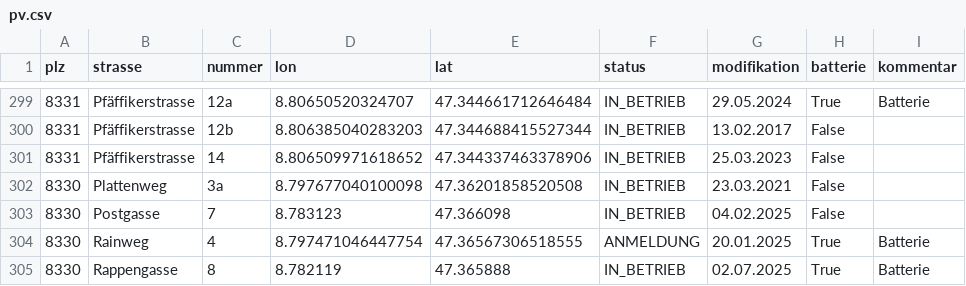
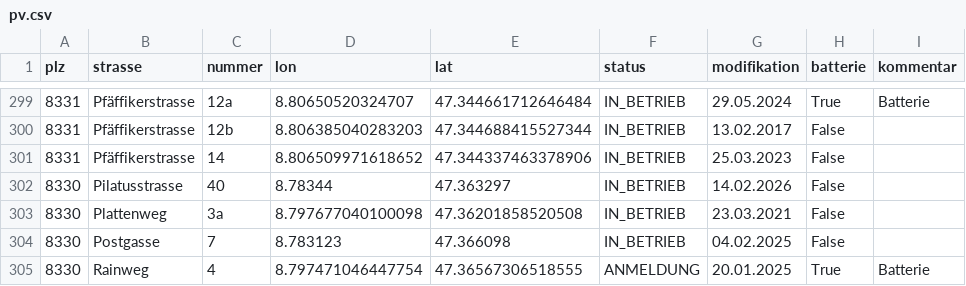
Before and after one commit to loeti82/firemap, a CSV file: pv.csv, drawn as a sheet; only a part is shown, gaps mark what is left out; the shorter side is filled out with more unchanged rows; the diff names each change by its address in the sheet, - before the commit and + after, or states it on an @@ line.

Commit message:
add Pilatusstrasse,40

```diff
--- a/pv.csv
+++ b/pv.csv
+row 302: 8330 | Pilatusstrasse | 40 | 8.78344 | 47.363297 | IN_BETRIEB | 14.02.2026 | False
```
